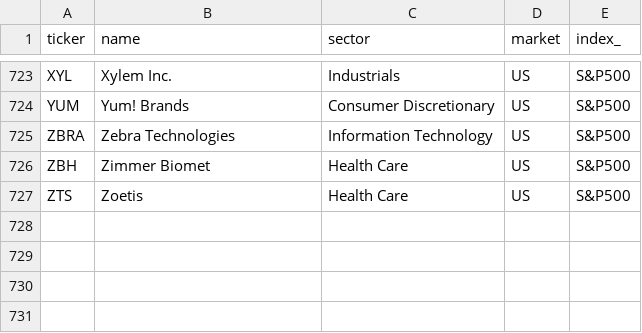
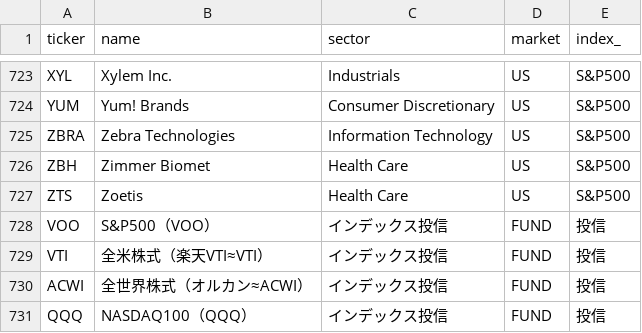
Before and after one commit to ryousuke6283/stock-screener, a CSV file: tickers.csv, drawn as a sheet; only a part is shown, gaps mark what is left out.

```diff
--- a/tickers.csv
+++ b/tickers.csv
@@ -727 +727,5 @@ ZBH,Zimmer Biomet,Health Care,US,S&P500
 ZTS,Zoetis,Health Care,US,S&P500
+VOO,S&P500（VOO）,インデックス投信,FUND,投信
+VTI,全米株式（楽天VTI≈VTI）,インデックス投信,FUND,投信
+ACWI,全世界株式（オルカン≈ACWI）,インデックス投信,FUND,投信
+QQQ,NASDAQ100（QQQ）,インデックス投信,FUND,投信
```
Also changed, not shown: 8 other files.
